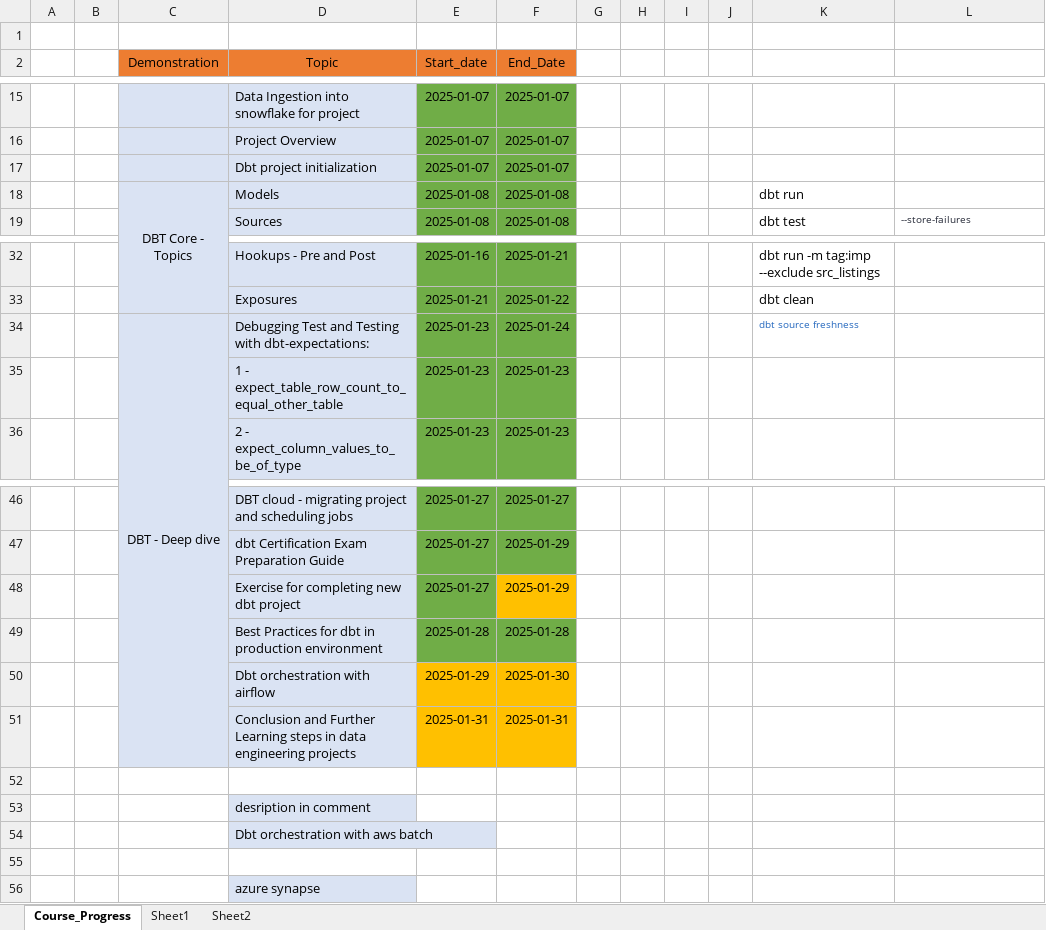
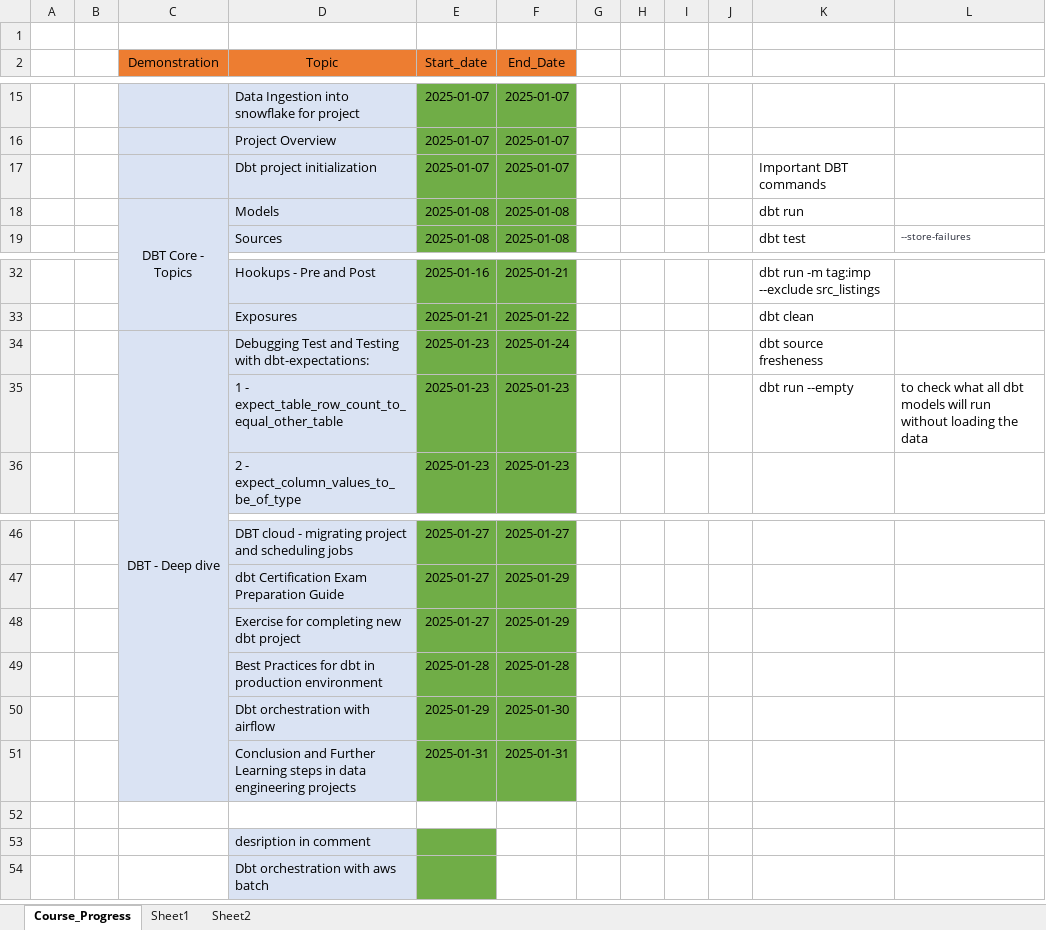
Before and after one commit to ankur24s/dbt_training_jan2025_resources, an Excel workbook: Dbt_Course_Plan.xlsx, sheet Course_Progress, drawn as a sheet; only a part is shown, gaps mark what is left out; values as stored, in another font and other column widths than the file's, no borders; the diff names each change by its address in the sheet, - before the commit and + after, or states it on an @@ line.

```diff
--- a/Dbt_Course_Plan.xlsx (sheet Course_Progress)
+++ b/Dbt_Course_Plan.xlsx (sheet Course_Progress)
-K17: (empty)
+K17: Important DBT commands
-K34: dbt source freshness
+K34: dbt source fresheness
-K34 text colour: #2568BE
+K34 text colour: black, text size: larger
-K35: (empty)
+K35: dbt run --empty
-L35: (empty)
+L35: to check what all dbt models will run without loading the data
-F48 fill: #FFC000
+F48 fill: #70AD47
-E50:F51 fill: #FFC000
+E50:F51 fill: #70AD47
-E53:E54 fill: none
+E53:E54 fill: #70AD47
-row 55: (empty)
-row 56:  |  |  | azure synapse
```
Also changed, not shown: sheet Sheet1, 1 other file.
